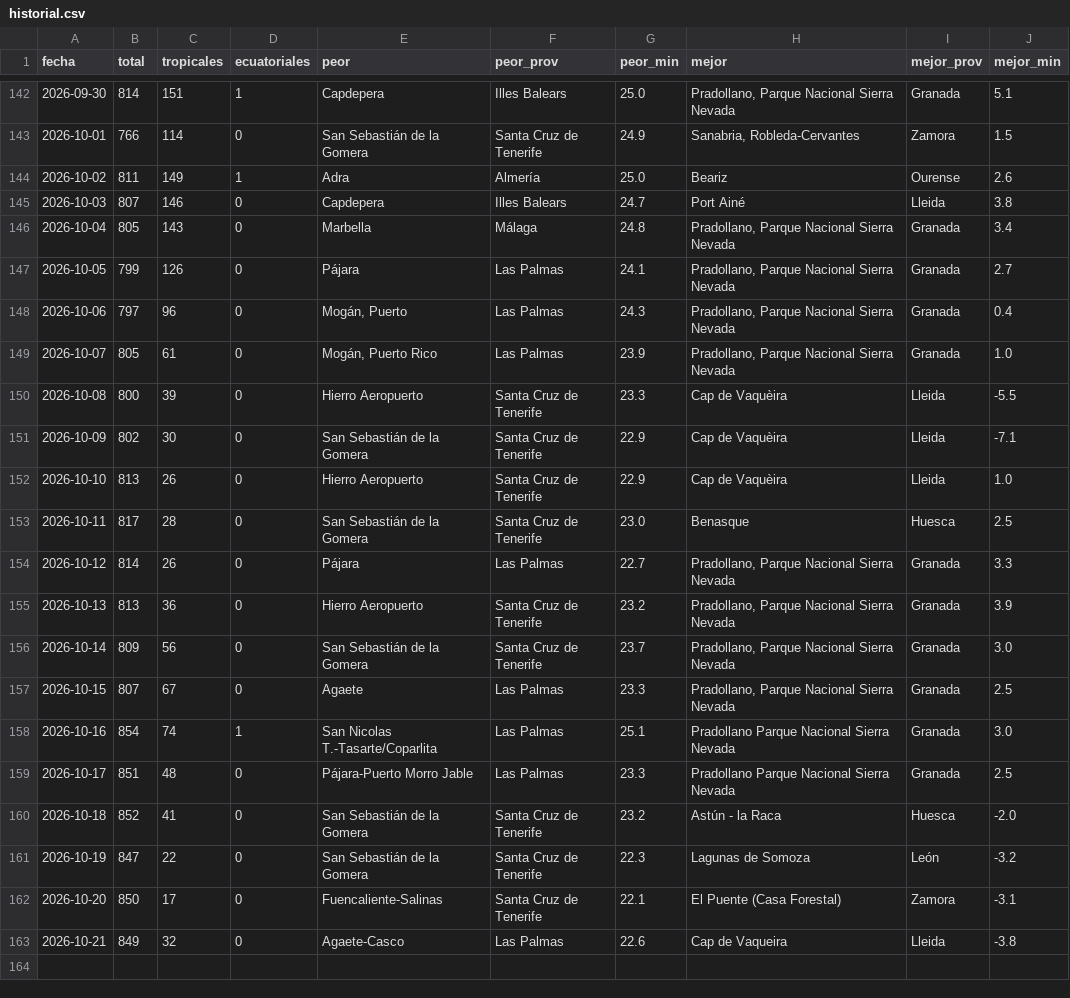
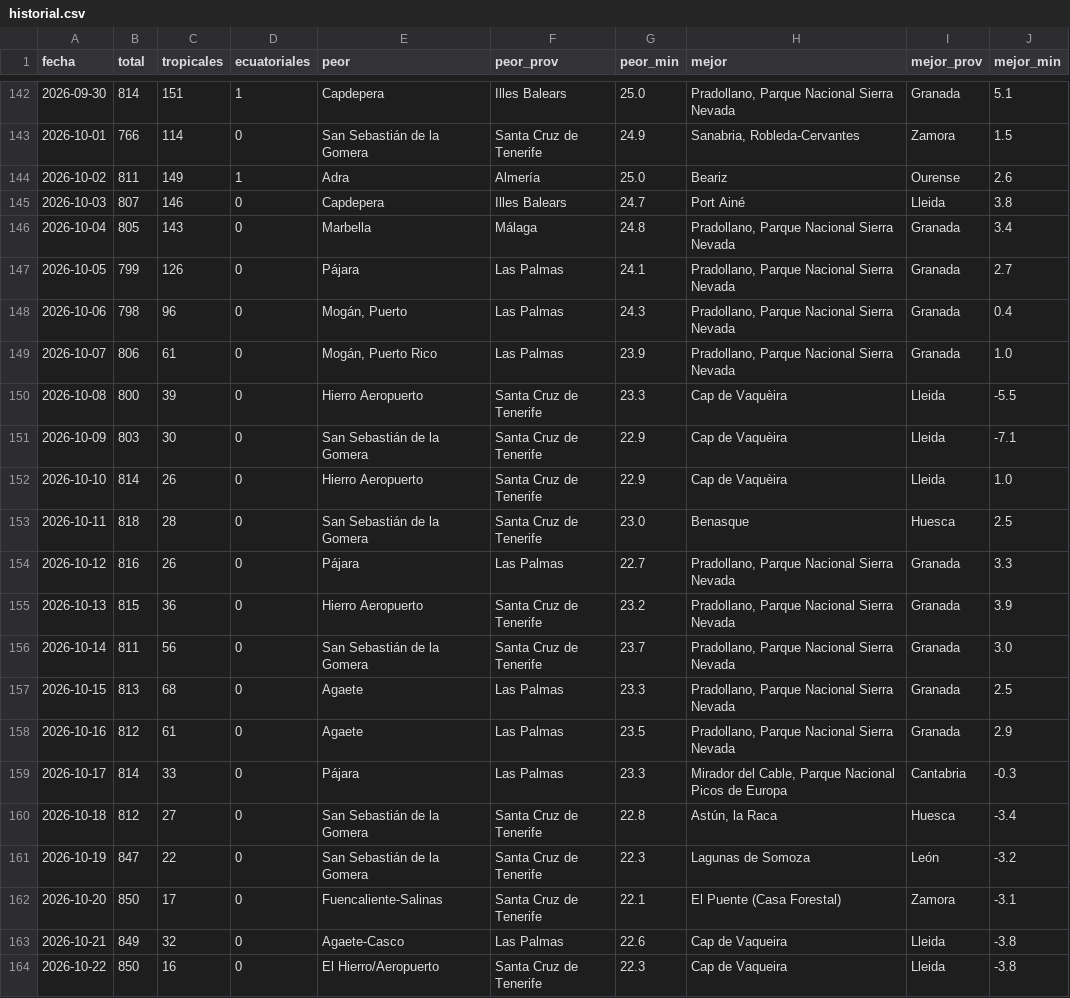
Before and after one commit to prestigyo/refugio-climatico, a CSV file: docs/parte/historial.csv, drawn as a sheet; only a part is shown, gaps mark what is left out.

```diff
--- a/docs/parte/historial.csv
+++ b/docs/parte/historial.csv
@@ -147,15 +147,15 @@ fecha,total,tropicales,ecuatoriales,peor,peor_prov,peor_min,mejor,mejor_prov,mej
 2026-10-05,799,126,0,Pájara,Las Palmas,24.1,"Pradollano, Parque Nacional Sierra Nevada",Granada,2.7
-2026-10-06,797,96,0,"Mogán, Puerto",Las Palmas,24.3,"Pradollano, Parque Nacional Sierra Nevada",Granada,0.4
-2026-10-07,805,61,0,"Mogán, Puerto Rico",Las Palmas,23.9,"Pradollano, Parque Nacional Sierra Nevada",Granada,1.0
+2026-10-06,798,96,0,"Mogán, Puerto",Las Palmas,24.3,"Pradollano, Parque Nacional Sierra Nevada",Granada,0.4
+2026-10-07,806,61,0,"Mogán, Puerto Rico",Las Palmas,23.9,"Pradollano, Parque Nacional Sierra Nevada",Granada,1.0
 2026-10-08,800,39,0,Hierro Aeropuerto,Santa Cruz de Tenerife,23.3,Cap de Vaquèira,Lleida,-5.5
-2026-10-09,802,30,0,San Sebastián de la Gomera,Santa Cruz de Tenerife,22.9,Cap de Vaquèira,Lleida,-7.1
-2026-10-10,813,26,0,Hierro Aeropuerto,Santa Cruz de Tenerife,22.9,Cap de Vaquèira,Lleida,1.0
-2026-10-11,817,28,0,San Sebastián de la Gomera,Santa Cruz de Tenerife,23.0,Benasque,Huesca,2.5
-2026-10-12,814,26,0,Pájara,Las Palmas,22.7,"Pradollano, Parque Nacional Sierra Nevada",Granada,3.3
-2026-10-13,813,36,0,Hierro Aeropuerto,Santa Cruz de Tenerife,23.2,"Pradollano, Parque Nacional Sierra Nevada",Granada,3.9
-2026-10-14,809,56,0,San Sebastián de la Gomera,Santa Cruz de Tenerife,23.7,"Pradollano, Parque Nacional Sierra Nevada",Granada,3.0
-2026-10-15,807,67,0,Agaete,Las Palmas,23.3,"Pradollano, Parque Nacional Sierra Nevada",Granada,2.5
-2026-10-16,854,74,1,San Nicolas T.-Tasarte/Coparlita,Las Palmas,25.1,Pradollano Parque Nacional Sierra Nevada,Granada,3.0
-2026-10-17,851,48,0,Pájara-Puerto Morro Jable,Las Palmas,23.3,Pradollano Parque Nacional Sierra Nevada,Granada,2.5
-2026-10-18,852,41,0,San Sebastián de la Gomera,Santa Cruz de Tenerife,23.2,Astún - la Raca,Huesca,-2.0
+2026-10-09,803,30,0,San Sebastián de la Gomera,Santa Cruz de Tenerife,22.9,Cap de Vaquèira,Lleida,-7.1
+2026-10-10,814,26,0,Hierro Aeropuerto,Santa Cruz de Tenerife,22.9,Cap de Vaquèira,Lleida,1.0
+2026-10-11,818,28,0,San Sebastián de la Gomera,Santa Cruz de Tenerife,23.0,Benasque,Huesca,2.5
+2026-10-12,816,26,0,Pájara,Las Palmas,22.7,"Pradollano, Parque Nacional Sierra Nevada",Granada,3.3
+2026-10-13,815,36,0,Hierro Aeropuerto,Santa Cruz de Tenerife,23.2,"Pradollano, Parque Nacional Sierra Nevada",Granada,3.9
+2026-10-14,811,56,0,San Sebastián de la Gomera,Santa Cruz de Tenerife,23.7,"Pradollano, Parque Nacional Sierra Nevada",Granada,3.0
+2026-10-15,813,68,0,Agaete,Las Palmas,23.3,"Pradollano, Parque Nacional Sierra Nevada",Granada,2.5
+2026-10-16,812,61,0,Agaete,Las Palmas,23.5,"Pradollano, Parque Nacional Sierra Nevada",Granada,2.9
+2026-10-17,814,33,0,Pájara,Las Palmas,23.3,"Mirador del Cable, Parque Nacional Picos de Europa",Cantabria,-0.3
+2026-10-18,812,27,0,San Sebastián de la Gomera,Santa Cruz de Tenerife,22.8,"Astún, la Raca",Huesca,-3.4
 2026-10-19,847,22,0,San Sebastián de la Gomera,Santa Cruz de Tenerife,22.3,Lagunas de Somoza,León,-3.2
@@ -163 +163,2 @@ fecha,total,tropicales,ecuatoriales,peor,peor_prov,peor_min,mejor,mejor_prov,mej
 2026-10-21,849,32,0,Agaete-Casco,Las Palmas,22.6,Cap de Vaqueira,Lleida,-3.8
+2026-10-22,850,16,0,El Hierro/Aeropuerto,Santa Cruz de Tenerife,22.3,Cap de Vaqueira,Lleida,-3.8
```
Also changed, not shown: 6 other files.
